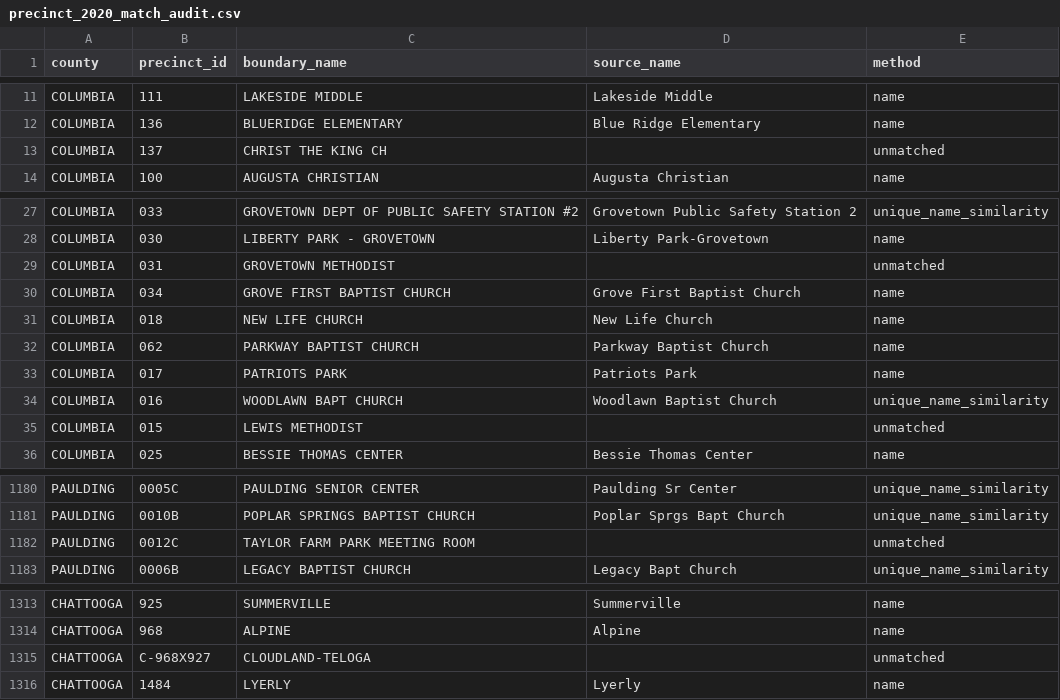
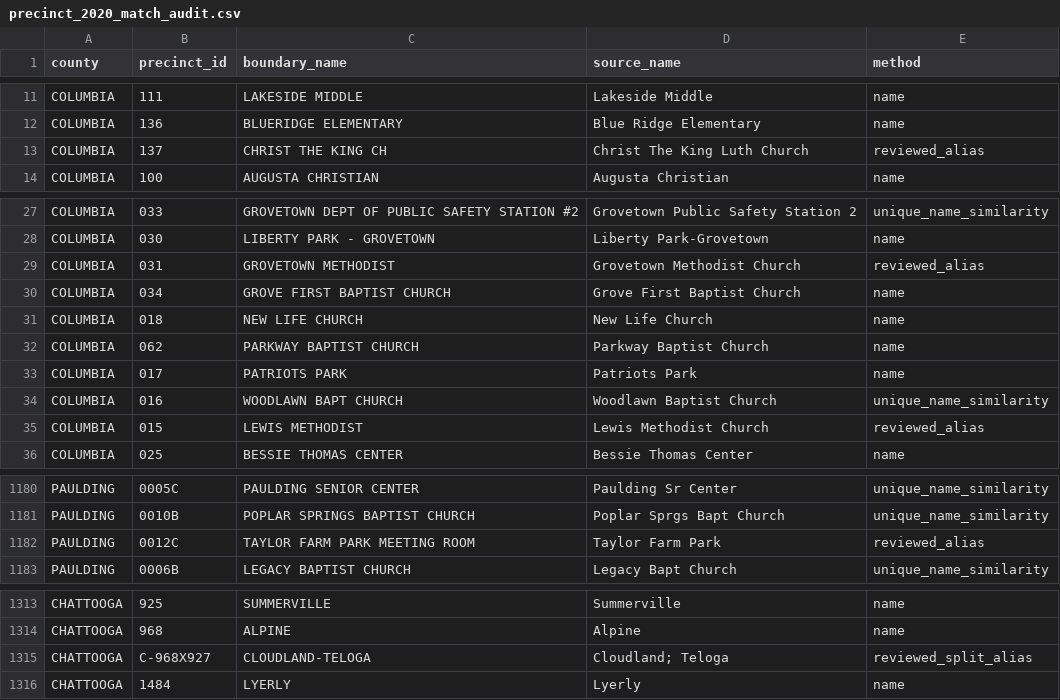
Before and after one commit to Tenjin25/GAPrecinctMap, a CSV file: Data/precinct_2020_match_audit.csv, drawn as a sheet; only a part is shown, gaps mark what is left out; the diff covers the shown part only.

```diff
--- a/Data/precinct_2020_match_audit.csv
+++ b/Data/precinct_2020_match_audit.csv
@@ -12,3 +12,3 @@ COLUMBIA,111,LAKESIDE MIDDLE,Lakeside Middle,name
 COLUMBIA,136,BLUERIDGE ELEMENTARY,Blue Ridge Elementary,name
-COLUMBIA,137,CHRIST THE KING CH,,unmatched
+COLUMBIA,137,CHRIST THE KING CH,Christ The King Luth Church,reviewed_alias
 COLUMBIA,100,AUGUSTA CHRISTIAN,Augusta Christian,name
@@ -28,3 +28,3 @@ COLUMBIA,033,GROVETOWN DEPT OF PUBLIC SAFETY STATION #2,Grovetown Public Safety
 COLUMBIA,030,LIBERTY PARK - GROVETOWN,Liberty Park-Grovetown,name
-COLUMBIA,031,GROVETOWN METHODIST,,unmatched
+COLUMBIA,031,GROVETOWN METHODIST,Grovetown Methodist Church,reviewed_alias
 COLUMBIA,034,GROVE FIRST BAPTIST CHURCH,Grove First Baptist Church,name
@@ -34,3 +34,3 @@ COLUMBIA,017,PATRIOTS PARK,Patriots Park,name
 COLUMBIA,016,WOODLAWN BAPT CHURCH,Woodlawn Baptist Church,unique_name_similarity
-COLUMBIA,015,LEWIS METHODIST,,unmatched
+COLUMBIA,015,LEWIS METHODIST,Lewis Methodist Church,reviewed_alias
 COLUMBIA,025,BESSIE THOMAS CENTER,Bessie Thomas Center,name
@@ -1181,3 +1181,3 @@ PAULDING,0005C,PAULDING SENIOR CENTER,Paulding Sr Center,unique_name_similarity
 PAULDING,0010B,POPLAR SPRINGS BAPTIST CHURCH,Poplar Sprgs Bapt Church,unique_name_similarity
-PAULDING,0012C,TAYLOR FARM PARK MEETING ROOM,,unmatched
+PAULDING,0012C,TAYLOR FARM PARK MEETING ROOM,Taylor Farm Park,reviewed_alias
 PAULDING,0006B,LEGACY BAPTIST CHURCH,Legacy Bapt Church,unique_name_similarity
@@ -1314,3 +1314,3 @@ CHATTOOGA,925,SUMMERVILLE,Summerville,name
 CHATTOOGA,968,ALPINE,Alpine,name
-CHATTOOGA,C-968X927,CLOUDLAND-TELOGA,,unmatched
+CHATTOOGA,C-968X927,CLOUDLAND-TELOGA,Cloudland; Teloga,reviewed_split_alias
 CHATTOOGA,1484,LYERLY,Lyerly,name
```
Also changed, not shown: 26 edited cells elsewhere in this file, 38 other files.
